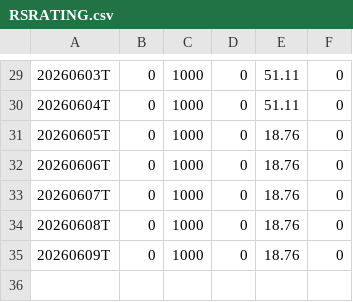
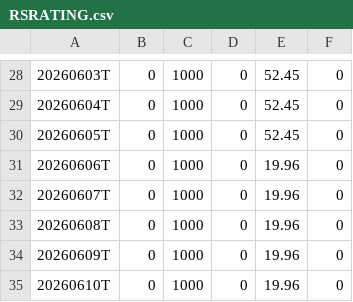
Before and after one commit to shuaiwang88/rs-log, a CSV file: output/RSRATING.csv, drawn as a sheet; only a part is shown, gaps mark what is left out; the diff covers the shown part only.

```diff
--- a/output/RSRATING.csv
+++ b/output/RSRATING.csv
@@ -29,7 +28,8 @@
-20260603T,0,1000,0,51.11,0
-20260604T,0,1000,0,51.11,0
-20260605T,0,1000,0,18.76,0
-20260606T,0,1000,0,18.76,0
-20260607T,0,1000,0,18.76,0
-20260608T,0,1000,0,18.76,0
-20260609T,0,1000,0,18.76,0
+20260603T,0,1000,0,52.45,0
+20260604T,0,1000,0,52.45,0
+20260605T,0,1000,0,52.45,0
+20260606T,0,1000,0,19.96,0
+20260607T,0,1000,0,19.96,0
+20260608T,0,1000,0,19.96,0
+20260609T,0,1000,0,19.96,0
+20260610T,0,1000,0,19.96,0
```
Also changed, not shown: 1 removed row and 27 edited cells elsewhere in this file, output/rs_industries.csv, output/rs_stocks.csv, 2 other files.
